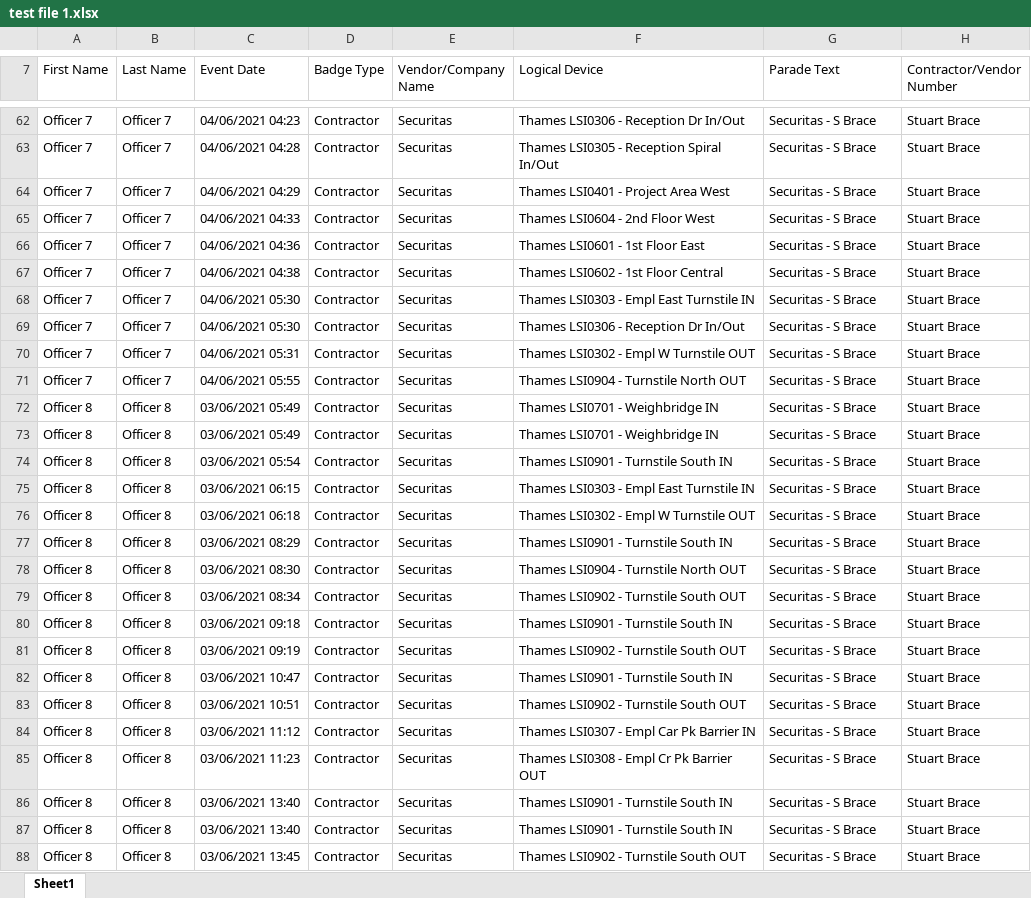
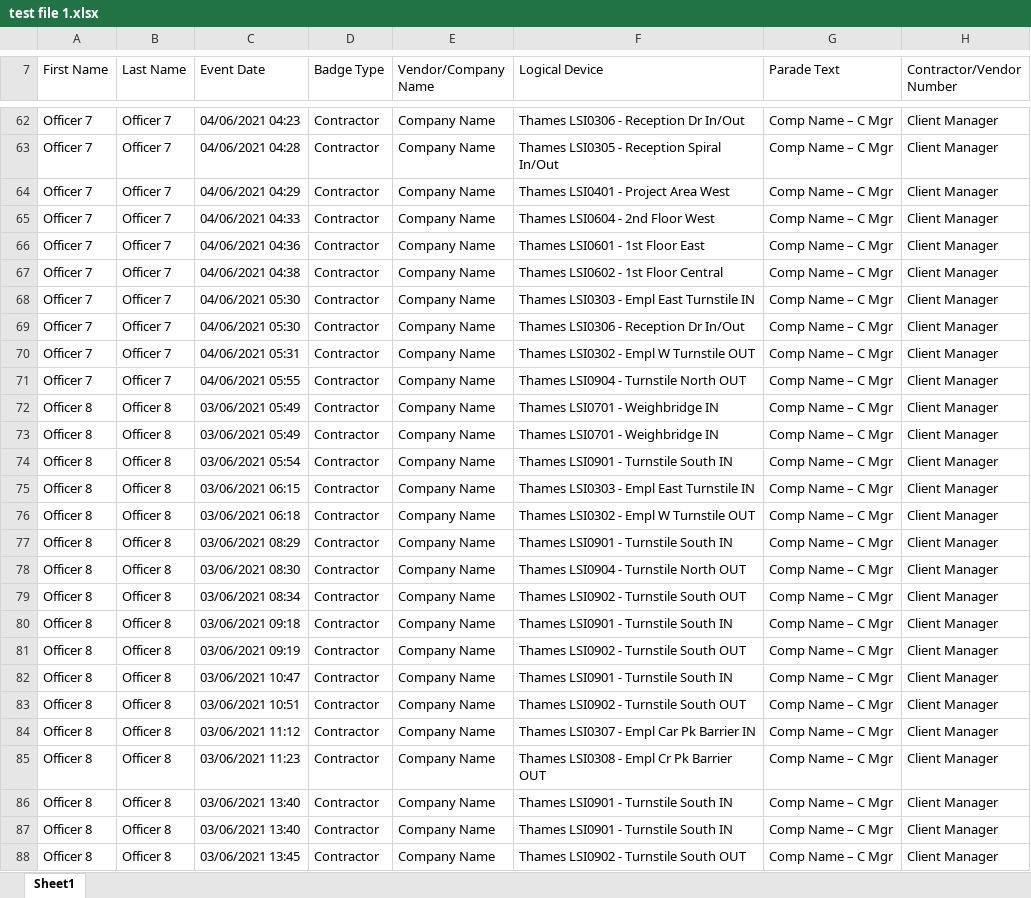
Before and after one commit to gaurav-dogra/excel-to-excelParsingWebApp, an Excel workbook: src/main/resources/test file 1.xlsx, sheet Sheet1, drawn as a sheet; only a part is shown, gaps mark what is left out; values as stored, in another font and other column widths than the file's, no cell formats; the diff covers the shown part only; the diff names each change by its address in the sheet, - before the commit and + after, or states it on an @@ line.

Commit message:
anonymised company name, client manager name from test files

```diff
--- a/src/main/resources/test file 1.xlsx (sheet Sheet1)
+++ b/src/main/resources/test file 1.xlsx (sheet Sheet1)
-E62:E88 (Vendor/Company Name): Securitas
+E62:E88 (Vendor/Company Name): Company Name
-G62:G88 (Parade Text): Securitas - S Brace
+G62:G88 (Parade Text): Comp Name – C Mgr
-H62:H88 (Contractor/Vendor Number): Stuart Brace
+H62:H88 (Contractor/Vendor Number): Client Manager
```
Also changed, not shown: 430 edited cells elsewhere in this sheet, cell formats, src/main/resources/test file 2.xlsx.
